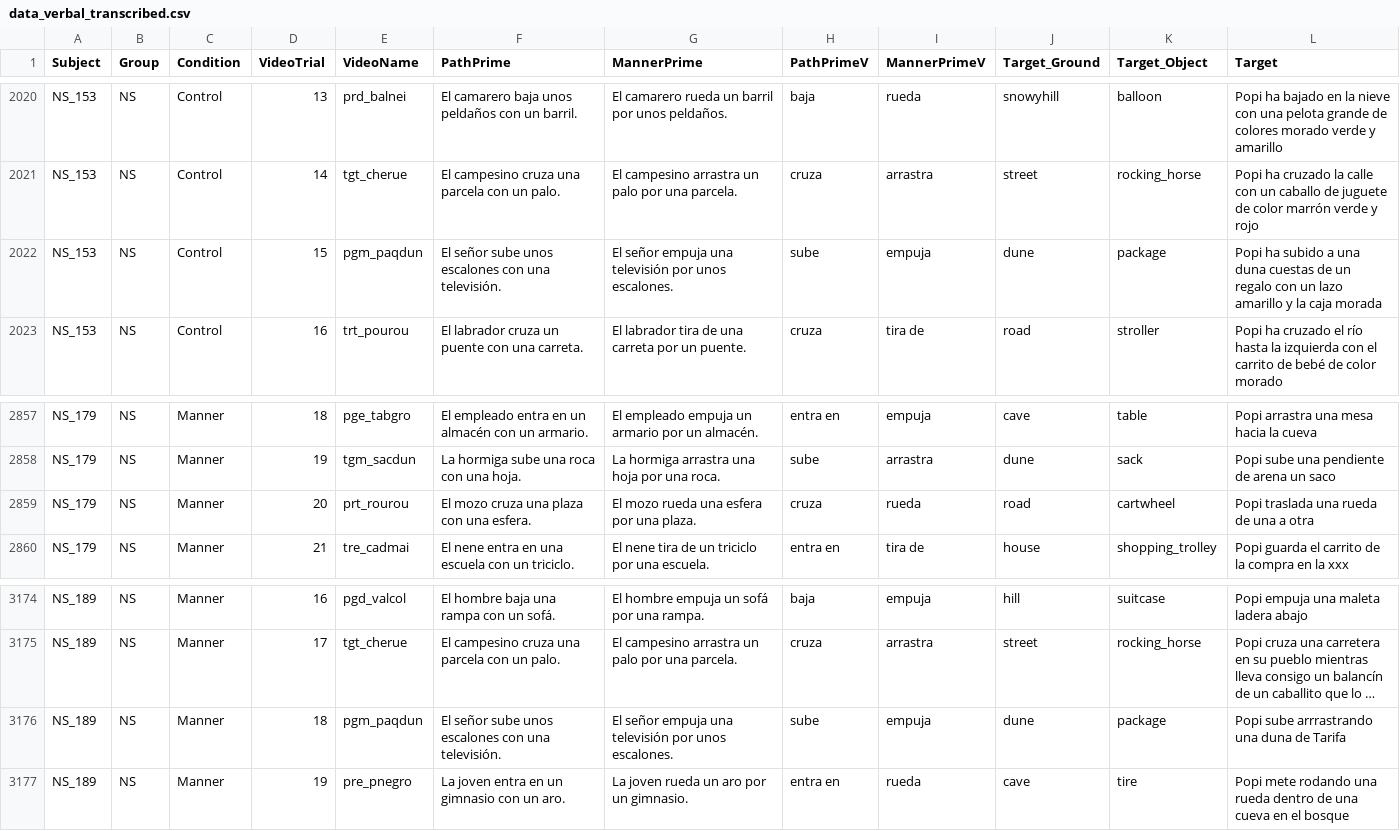
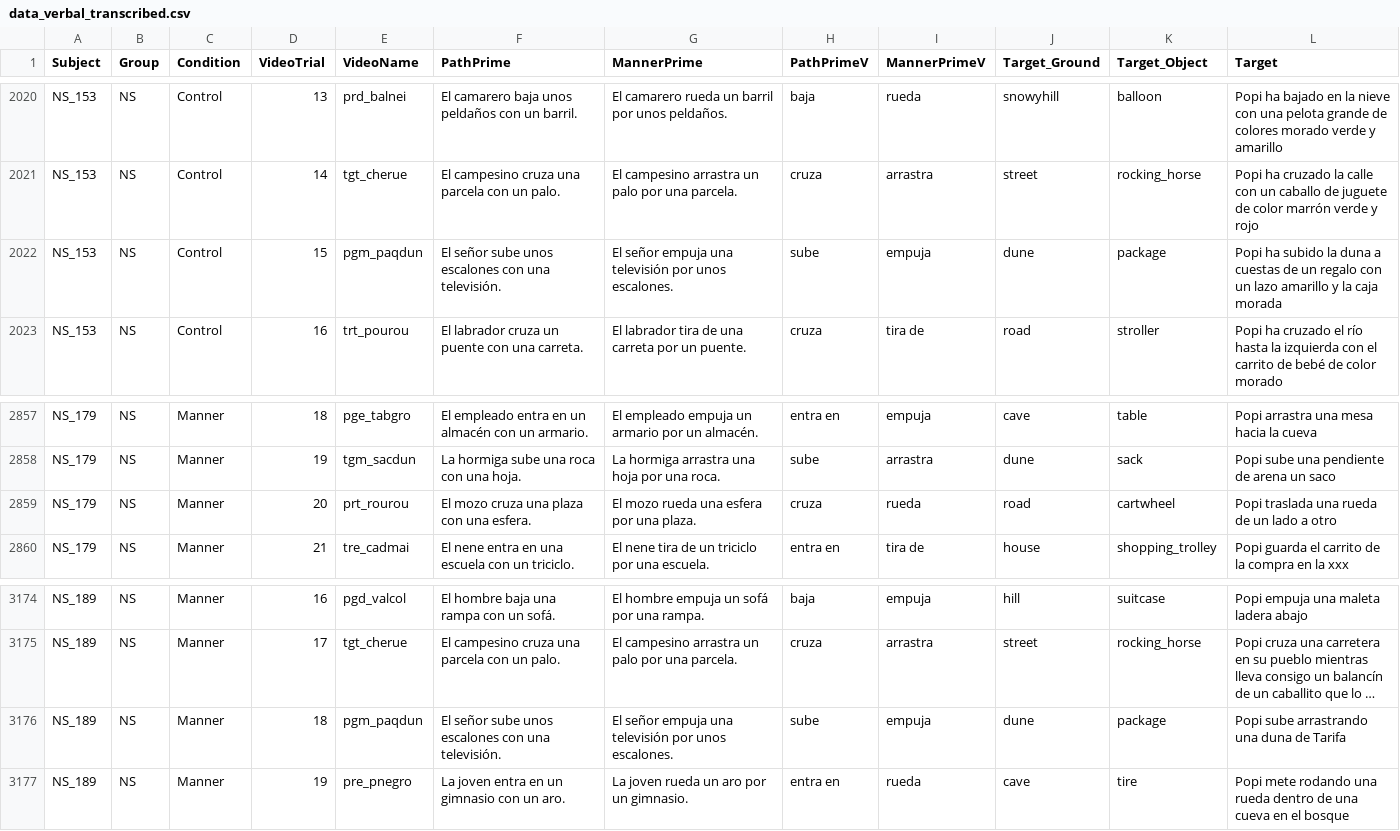
Before and after one commit to montero-melis/L2_motion_lexicalisation_priming, a CSV file: data/data_verbal_transcribed.csv, drawn as a sheet; only a part is shown, gaps mark what is left out; long unchanged cells end in …; the diff covers the shown part only; the diff names each change by its address in the sheet, - before the commit and + after, or states it on an @@ line.

```diff
--- a/data/data_verbal_transcribed.csv
+++ b/data/data_verbal_transcribed.csv
-L2022 (Target): …ha subido a una duna cuestas de…
+L2022 (Target): …ha subido la duna a cuestas de…
-L2859 (Target): Popi traslada una rueda de una a otra
+L2859 (Target): Popi traslada una rueda de un lado a otro
-L3176 (Target): Popi sube arrrastrando una duna de Tarifa
+L3176 (Target): Popi sube arrastrando una duna de Tarifa
```
Also changed, not shown: 5 edited cells elsewhere in this file, data/data_annotated_long.csv, data/data_verbal_transcribed_full.csv, 2 other files.
